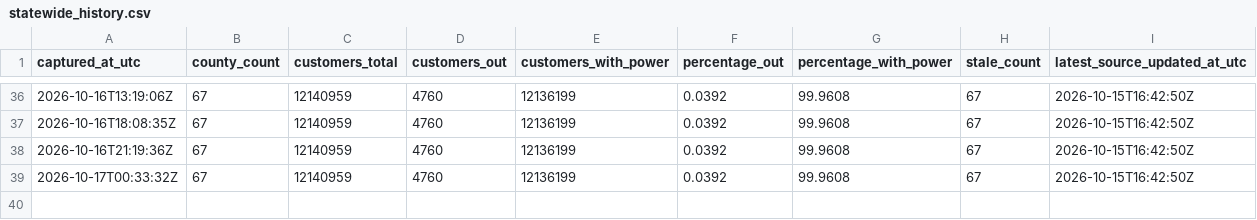
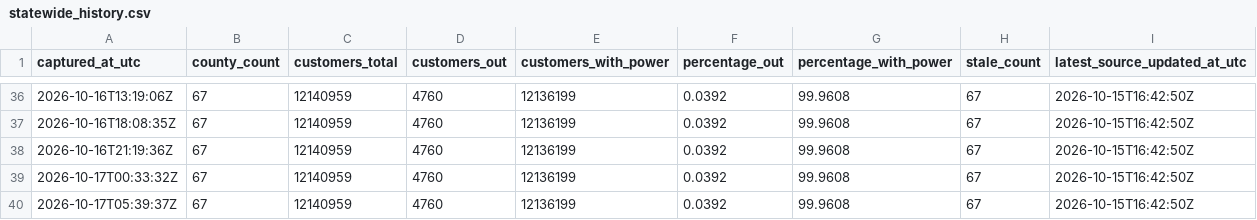
Before and after one commit to corwin-nunes/fdem-power-recovery-cop, a CSV file: docs/data/statewide_history.csv, drawn as a sheet; only a part is shown, gaps mark what is left out.

```diff
--- a/docs/data/statewide_history.csv
+++ b/docs/data/statewide_history.csv
@@ -39 +39,2 @@ captured_at_utc,county_count,customers_total,customers_out,customers_with_power,
 2026-10-17T00:33:32Z,67,12140959,4760,12136199,0.0392,99.9608,67,2026-10-15T16:42:50Z
+2026-10-17T05:39:37Z,67,12140959,4760,12136199,0.0392,99.9608,67,2026-10-15T16:42:50Z
```
Also changed, not shown: docs/data/county_history.csv, docs/data/regional_history.csv, 2 other files.
